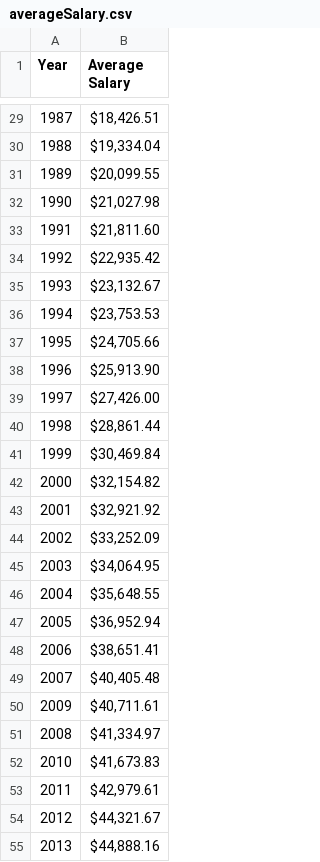
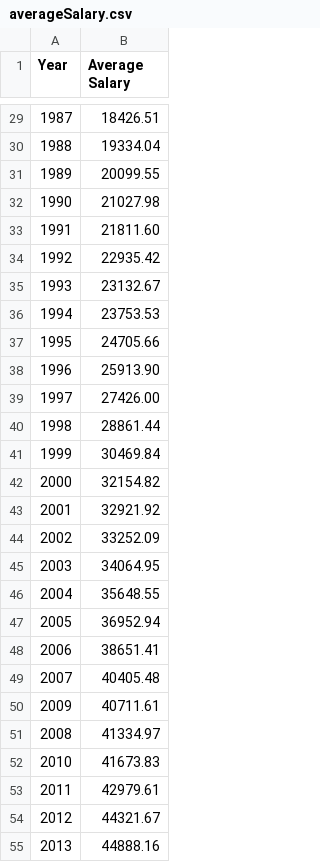
Before and after one commit to jaronritter01/InflationRatePrediction, a CSV file: data/averageSalary.csv, drawn as a sheet; only a part is shown, gaps mark what is left out; the diff covers the shown part only.

Commit message:
Updated Average Salary data

```diff
--- a/data/averageSalary.csv
+++ b/data/averageSalary.csv
@@ -29,27 +29,27 @@ Year,Average Salary
-1987,"$18,426.51 "
-1988,"$19,334.04 "
-1989,"$20,099.55 "
-1990,"$21,027.98 "
-1991,"$21,811.60 "
-1992,"$22,935.42 "
-1993,"$23,132.67 "
-1994,"$23,753.53 "
-1995,"$24,705.66 "
-1996,"$25,913.90 "
-1997,"$27,426.00 "
-1998,"$28,861.44 "
-1999,"$30,469.84 "
-2000,"$32,154.82 "
-2001,"$32,921.92 "
-2002,"$33,252.09 "
-2003,"$34,064.95 "
-2004,"$35,648.55 "
-2005,"$36,952.94 "
-2006,"$38,651.41 "
-2007,"$40,405.48 "
-2009,"$40,711.61 "
-2008,"$41,334.97 "
-2010,"$41,673.83 "
-2011,"$42,979.61 "
-2012,"$44,321.67 "
-2013,"$44,888.16 "
+1987,18426.51
+1988,19334.04
+1989,20099.55
+1990,21027.98
+1991,21811.60
+1992,22935.42
+1993,23132.67
+1994,23753.53
+1995,24705.66
+1996,25913.90
+1997,27426.00
+1998,28861.44
+1999,30469.84
+2000,32154.82
+2001,32921.92
+2002,33252.09
+2003,34064.95
+2004,35648.55
+2005,36952.94
+2006,38651.41
+2007,40405.48
+2009,40711.61
+2008,41334.97
+2010,41673.83
+2011,42979.61
+2012,44321.67
+2013,44888.16
```
Also changed, not shown: 35 edited cells elsewhere in this file, 1 other file.
